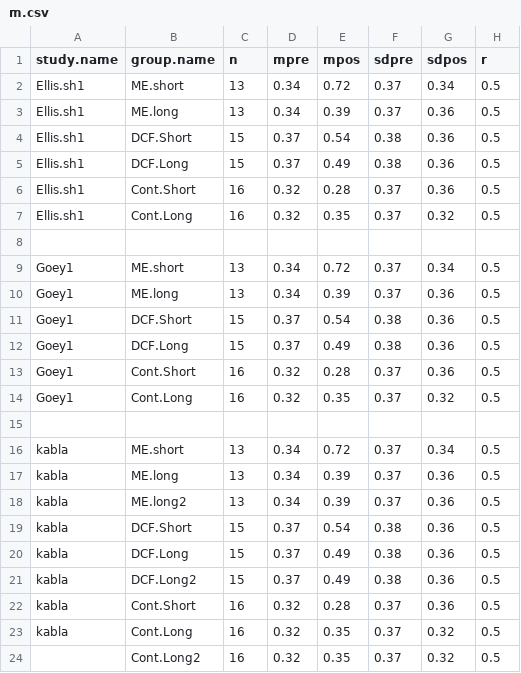
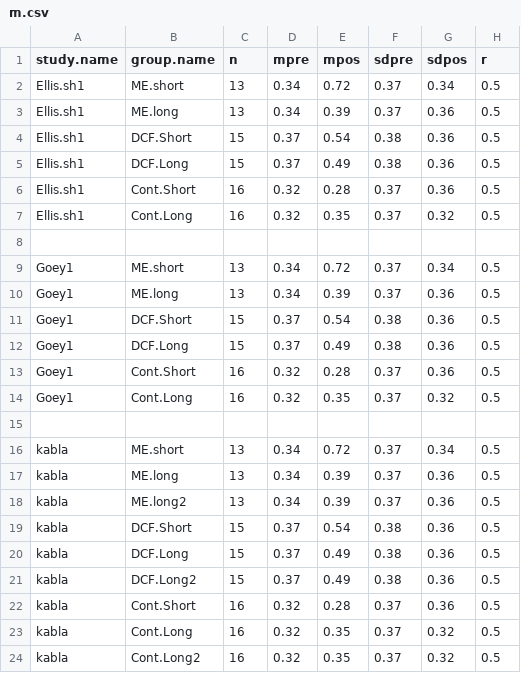
Before and after one commit to izeh/i, a CSV file: m.csv, drawn as a sheet; only a part is shown; the diff names each change by its address in the sheet, - before the commit and + after, or states it on an @@ line.

Commit message:
Update m.csv

```diff
--- a/m.csv
+++ b/m.csv
-A24 (study.name): (empty)
+A24 (study.name): kabla
```
